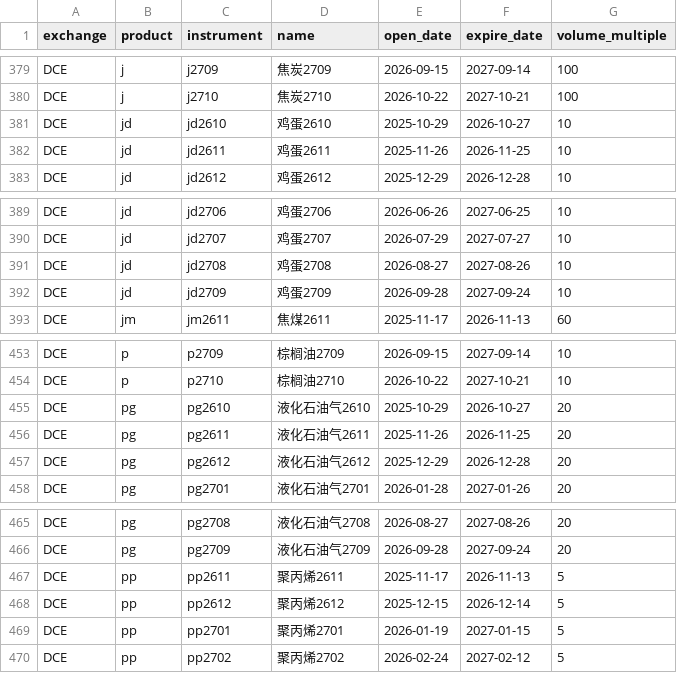
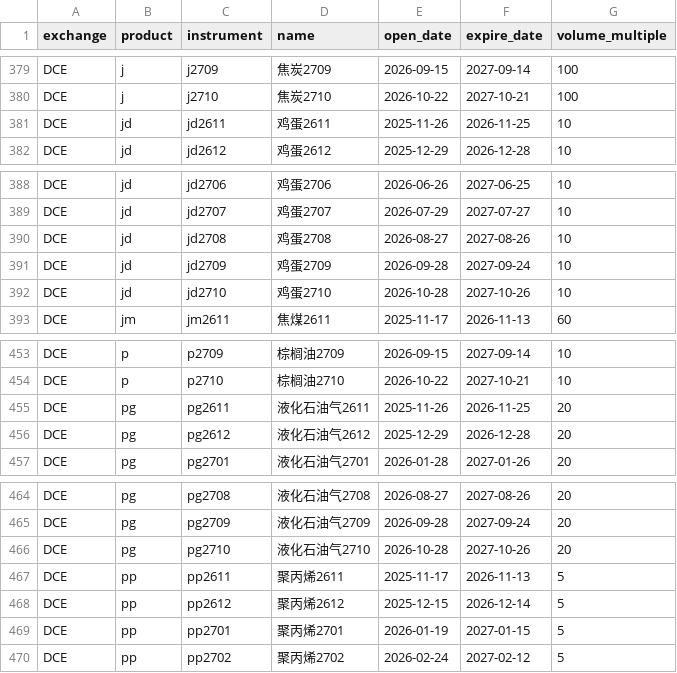
Before and after one commit to Wyndream/presbys, a CSV file: docs/presbys_contracts.csv, drawn as a sheet; only a part is shown, gaps mark what is left out; removed rows and columns are numbered as before the commit, all else as after; the diff covers the shown part only; the diff names each change by its address in the sheet, - before the commit and + after, or states it on an @@ line.

```diff
--- a/docs/presbys_contracts.csv
+++ b/docs/presbys_contracts.csv
-row 381: DCE | jd | jd2610 | 鸡蛋2610 | 2025-10-29 | 2026-10-27 | 10
+row 392: DCE | jd | jd2710 | 鸡蛋2710 | 2026-10-28 | 2027-10-26 | 10
-row 455: DCE | pg | pg2610 | 液化石油气2610 | 2025-10-29 | 2026-10-27 | 20
+row 466: DCE | pg | pg2710 | 液化石油气2710 | 2026-10-28 | 2027-10-26 | 20
```
Also changed, not shown: 3 added rows and 3 removed rows elsewhere in this file, docs/presbys_products.csv, 1 other file.
